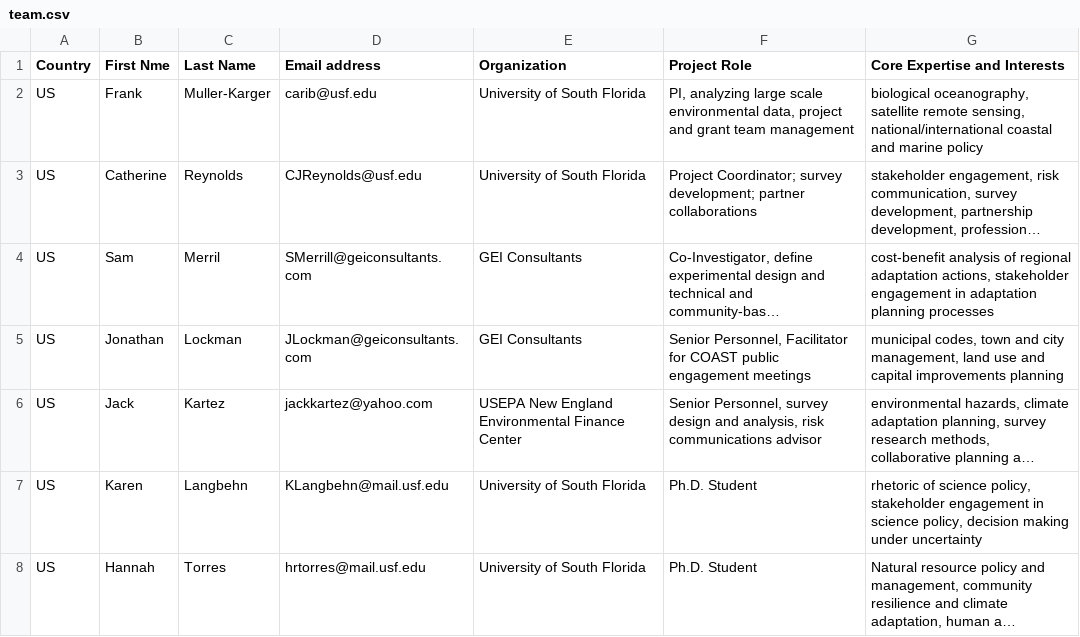
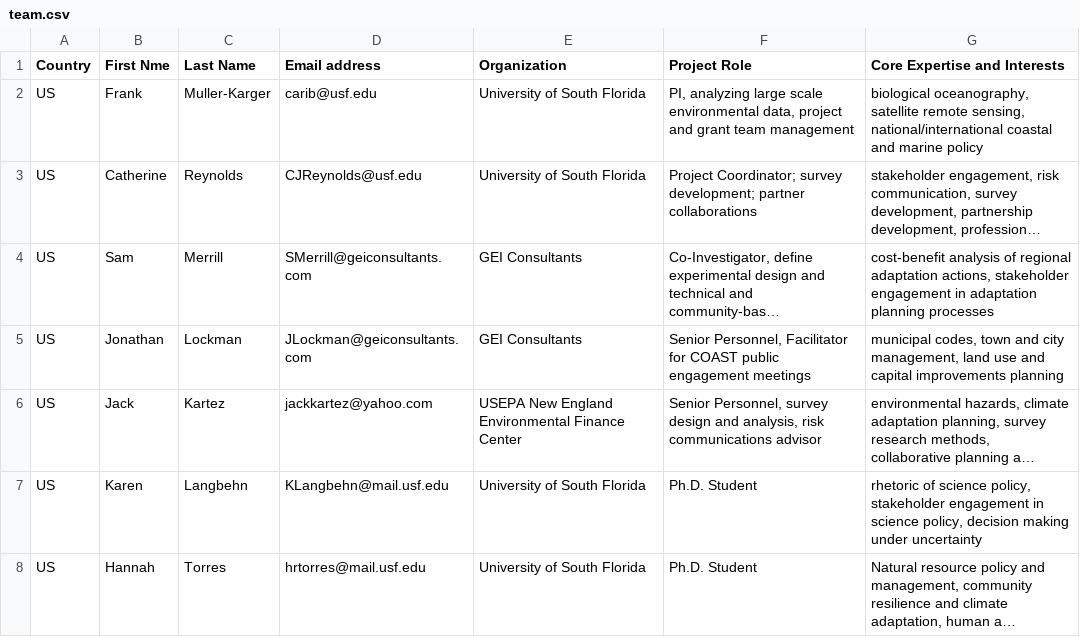
Before and after one commit to asurinsaka/metropole, a CSV file: files/team.csv, drawn as a sheet; only a part is shown; long unchanged cells end in …; the diff names each change by its address in the sheet, - before the commit and + after, or states it on an @@ line.

Commit message:
Specifically, "Sam Merril" should be spelled as "Sam Merrill" with two l's at the end (like in his email address). Please visit About/Teams - http://metropole.marine.usf.edu/team.php - and he is the third person listed under "Research Team Members" for the United States. Many thanks!

```diff
--- a/files/team.csv
+++ b/files/team.csv
-C4 (Last Name): Merril
+C4 (Last Name): Merrill
```
Also changed, not shown: 1 other file.
